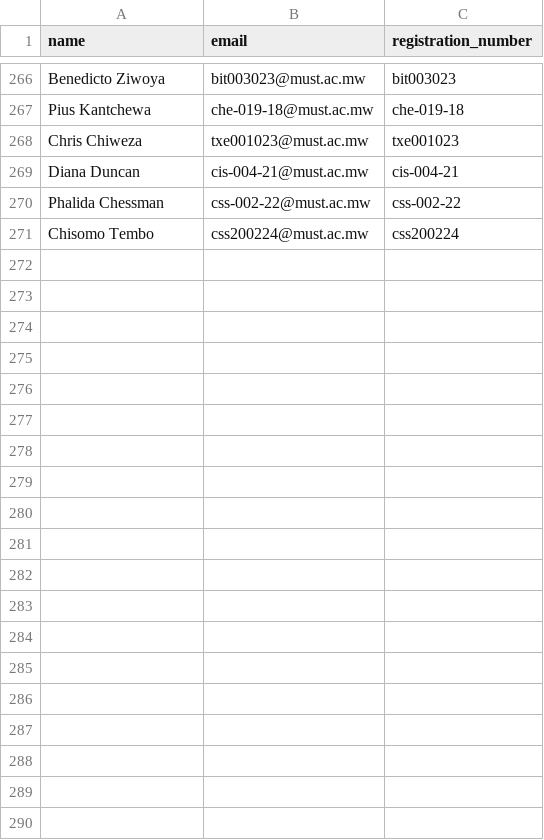
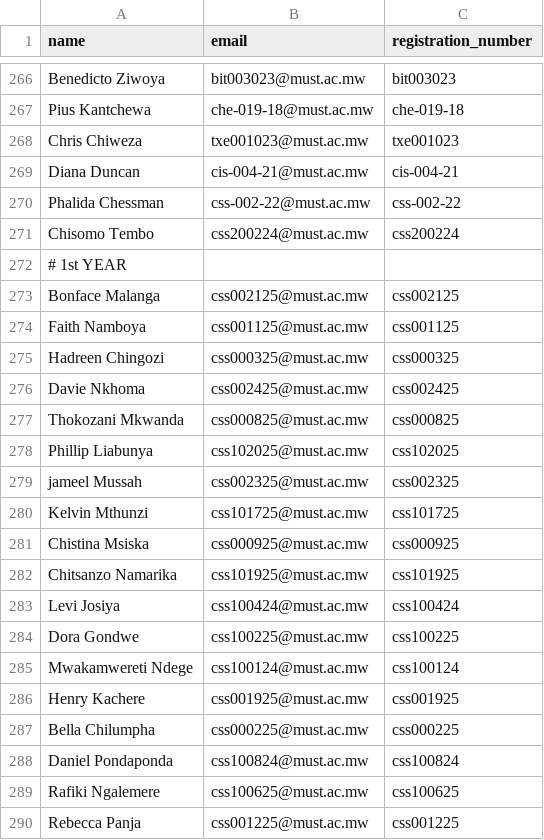
Before and after one commit to Mzati1/CSIT-MEC, a CSV file: data/voters/voters.csv, drawn as a sheet; only a part is shown, gaps mark what is left out; the diff covers the shown part only; the diff names each change by its address in the sheet, - before the commit and + after, or states it on an @@ line.

Commit message:
Add voter entries for 1st year students( CSS ) in voters.csv

```diff
--- a/data/voters/voters.csv
+++ b/data/voters/voters.csv
+row 272: # 1st YEAR
+row 273: Bonface Malanga | css002125@must.ac.mw | css002125
+row 274: Faith Namboya | css001125@must.ac.mw | css001125
+row 275: Hadreen Chingozi | css000325@must.ac.mw | css000325
+row 276: Davie Nkhoma | css002425@must.ac.mw | css002425
+row 277: Thokozani Mkwanda | css000825@must.ac.mw | css000825
+row 278: Phillip Liabunya | css102025@must.ac.mw | css102025
+row 279: jameel Mussah | css002325@must.ac.mw | css002325
+row 280: Kelvin Mthunzi | css101725@must.ac.mw | css101725
+row 281: Chistina Msiska | css000925@must.ac.mw | css000925
+row 282: Chitsanzo Namarika | css101925@must.ac.mw | css101925
+row 283: Levi Josiya | css100424@must.ac.mw | css100424
+row 284: Dora Gondwe | css100225@must.ac.mw | css100225
+row 285: Mwakamwereti Ndege | css100124@must.ac.mw | css100124
+row 286: Henry Kachere | css001925@must.ac.mw | css001925
+row 287: Bella Chilumpha | css000225@must.ac.mw | css000225
+row 288: Daniel Pondaponda | css100824@must.ac.mw | css100824
+row 289: Rafiki Ngalemere | css100625@must.ac.mw | css100625
+row 290: Rebecca Panja | css001225@must.ac.mw | css001225
```
Also changed, not shown: 22 added rows elsewhere in this file.
